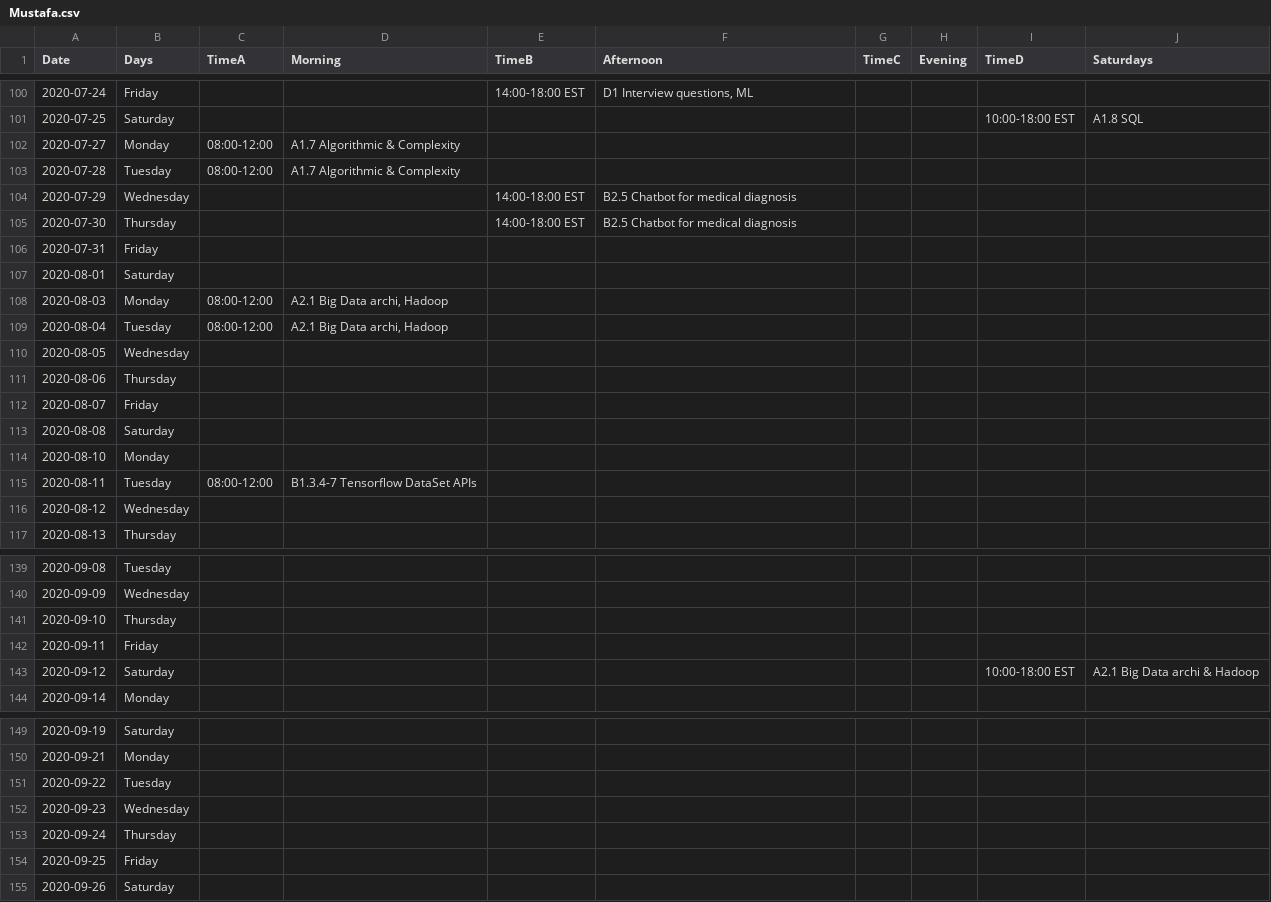
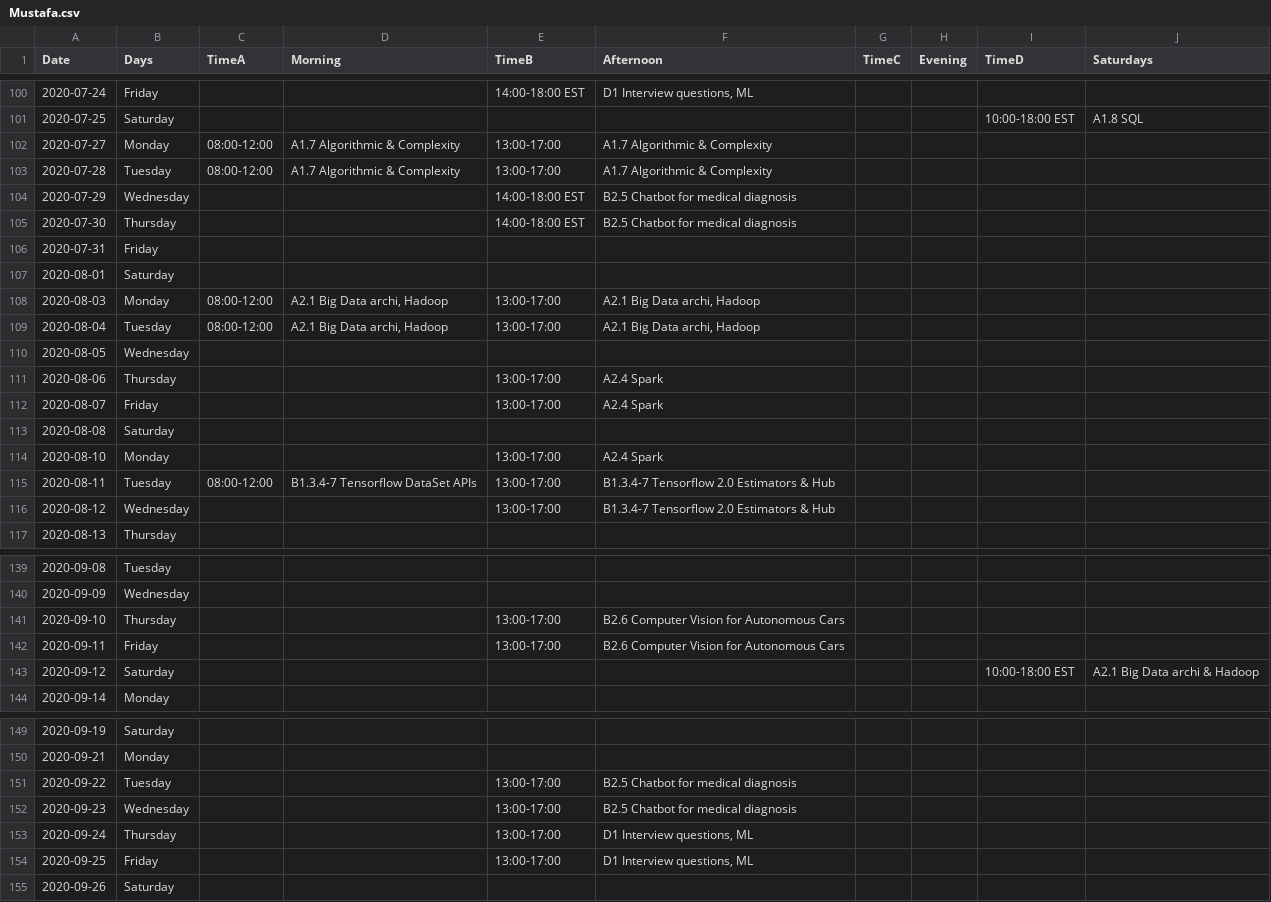
Before and after one commit to mustafa-qamaruddin/utils, a CSV file: Mustafa.csv, drawn as a sheet; only a part is shown, gaps mark what is left out; the diff covers the shown part only.

Commit message:
fix column bug

```diff
--- a/Mustafa.csv
+++ b/Mustafa.csv
@@ -101,4 +101,4 @@ Date,Days,TimeA,Morning,TimeB,Afternoon,TimeC,Evening,TimeD,Saturdays
 2020-07-25,Saturday,,,,,,,10:00-18:00 EST,A1.8 SQL
-2020-07-27,Monday,08:00-12:00,A1.7 Algorithmic & Complexity,,,,,,
-2020-07-28,Tuesday,08:00-12:00,A1.7 Algorithmic & Complexity,,,,,,
+2020-07-27,Monday,08:00-12:00,A1.7 Algorithmic & Complexity,13:00-17:00,A1.7 Algorithmic & Complexity,,,,
+2020-07-28,Tuesday,08:00-12:00,A1.7 Algorithmic & Complexity,13:00-17:00,A1.7 Algorithmic & Complexity,,,,
 2020-07-29,Wednesday,,,14:00-18:00 EST,B2.5 Chatbot for medical diagnosis,,,,
@@ -107,11 +107,11 @@ Date,Days,TimeA,Morning,TimeB,Afternoon,TimeC,Evening,TimeD,Saturdays
 2020-08-01,Saturday,,,,,,,,
-2020-08-03,Monday,08:00-12:00,"A2.1 Big Data archi, Hadoop",,,,,,
-2020-08-04,Tuesday,08:00-12:00,"A2.1 Big Data archi, Hadoop",,,,,,
+2020-08-03,Monday,08:00-12:00,"A2.1 Big Data archi, Hadoop",13:00-17:00,"A2.1 Big Data archi, Hadoop",,,,
+2020-08-04,Tuesday,08:00-12:00,"A2.1 Big Data archi, Hadoop",13:00-17:00,"A2.1 Big Data archi, Hadoop",,,,
 2020-08-05,Wednesday,,,,,,,,
-2020-08-06,Thursday,,,,,,,,
-2020-08-07,Friday,,,,,,,,
+2020-08-06,Thursday,,,13:00-17:00,A2.4 Spark,,,,
+2020-08-07,Friday,,,13:00-17:00,A2.4 Spark,,,,
 2020-08-08,Saturday,,,,,,,,
-2020-08-10,Monday,,,,,,,,
-2020-08-11,Tuesday,08:00-12:00,B1.3.4-7 Tensorflow DataSet APIs,,,,,,
-2020-08-12,Wednesday,,,,,,,,
+2020-08-10,Monday,,,13:00-17:00,A2.4 Spark,,,,
+2020-08-11,Tuesday,08:00-12:00,B1.3.4-7 Tensorflow DataSet APIs,13:00-17:00,B1.3.4-7 Tensorflow 2.0 Estimators & Hub,,,,
+2020-08-12,Wednesday,,,13:00-17:00,B1.3.4-7 Tensorflow 2.0 Estimators & Hub,,,,
 2020-08-13,Thursday,,,,,,,,
@@ -140,4 +140,4 @@ Date,Days,TimeA,Morning,TimeB,Afternoon,TimeC,Evening,TimeD,Saturdays
 2020-09-09,Wednesday,,,,,,,,
-2020-09-10,Thursday,,,,,,,,
-2020-09-11,Friday,,,,,,,,
+2020-09-10,Thursday,,,13:00-17:00,B2.6 Computer Vision for Autonomous Cars,,,,
+2020-09-11,Friday,,,13:00-17:00,B2.6 Computer Vision for Autonomous Cars,,,,
 2020-09-12,Saturday,,,,,,,10:00-18:00 EST,A2.1 Big Data archi & Hadoop
@@ -150,6 +150,6 @@ Date,Days,TimeA,Morning,TimeB,Afternoon,TimeC,Evening,TimeD,Saturdays
 2020-09-21,Monday,,,,,,,,
-2020-09-22,Tuesday,,,,,,,,
-2020-09-23,Wednesday,,,,,,,,
-2020-09-24,Thursday,,,,,,,,
-2020-09-25,Friday,,,,,,,,
+2020-09-22,Tuesday,,,13:00-17:00,B2.5 Chatbot for medical diagnosis,,,,
+2020-09-23,Wednesday,,,13:00-17:00,B2.5 Chatbot for medical diagnosis,,,,
+2020-09-24,Thursday,,,13:00-17:00,"D1 Interview questions, ML",,,,
+2020-09-25,Friday,,,13:00-17:00,"D1 Interview questions, ML",,,,
 2020-09-26,Saturday,,,,,,,,
```
Also changed, not shown: 16 edited cells elsewhere in this file, 1 other file.
